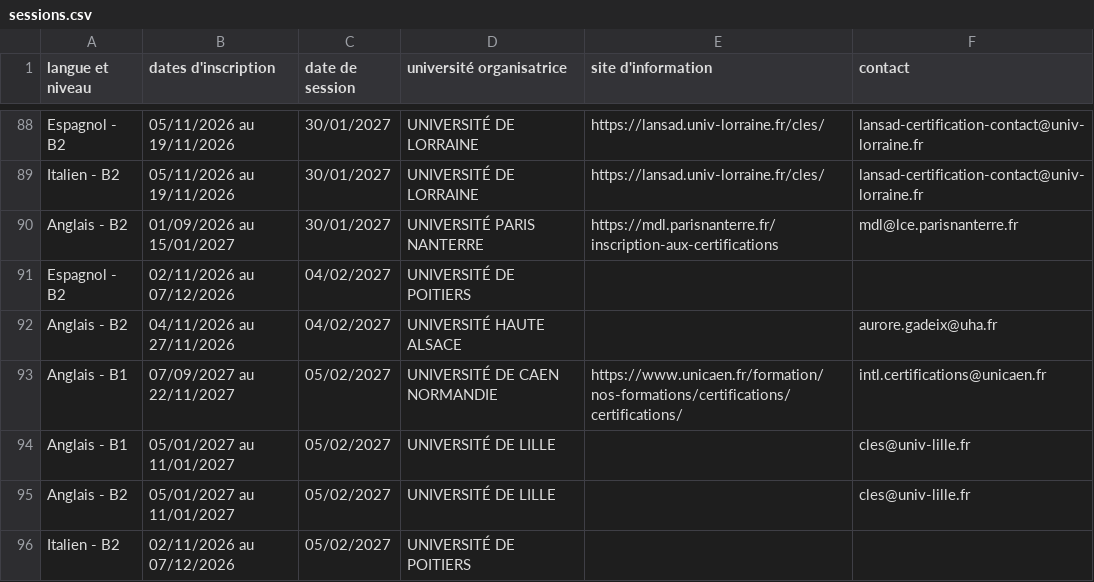
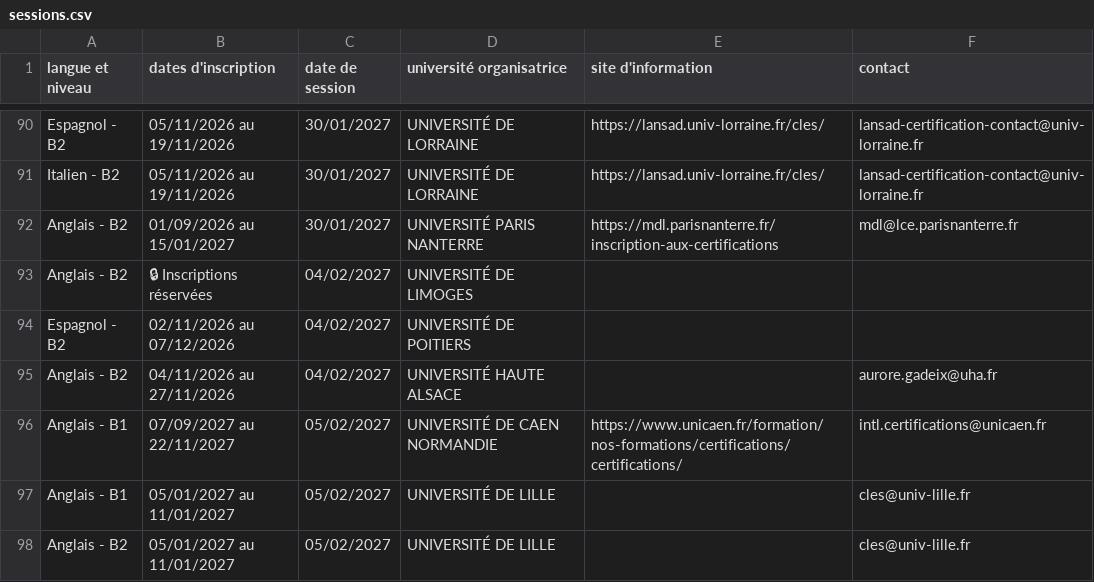
Before and after one commit to certification-cles/sessions, a CSV file: sessions.csv, drawn as a sheet; only a part is shown, gaps mark what is left out; the shorter side is filled out with more unchanged rows; the diff covers the shown part only; the diff names each change by its address in the sheet, - before the commit and + after, or states it on an @@ line.

```diff
--- a/sessions.csv
+++ b/sessions.csv
+row 93: Anglais - B2 | 🔒 Inscriptions réservées | 04/02/2027 | UNIVERSITÉ DE LIMOGES
```
Also changed, not shown: 4 added rows and 2 removed rows elsewhere in this file.
